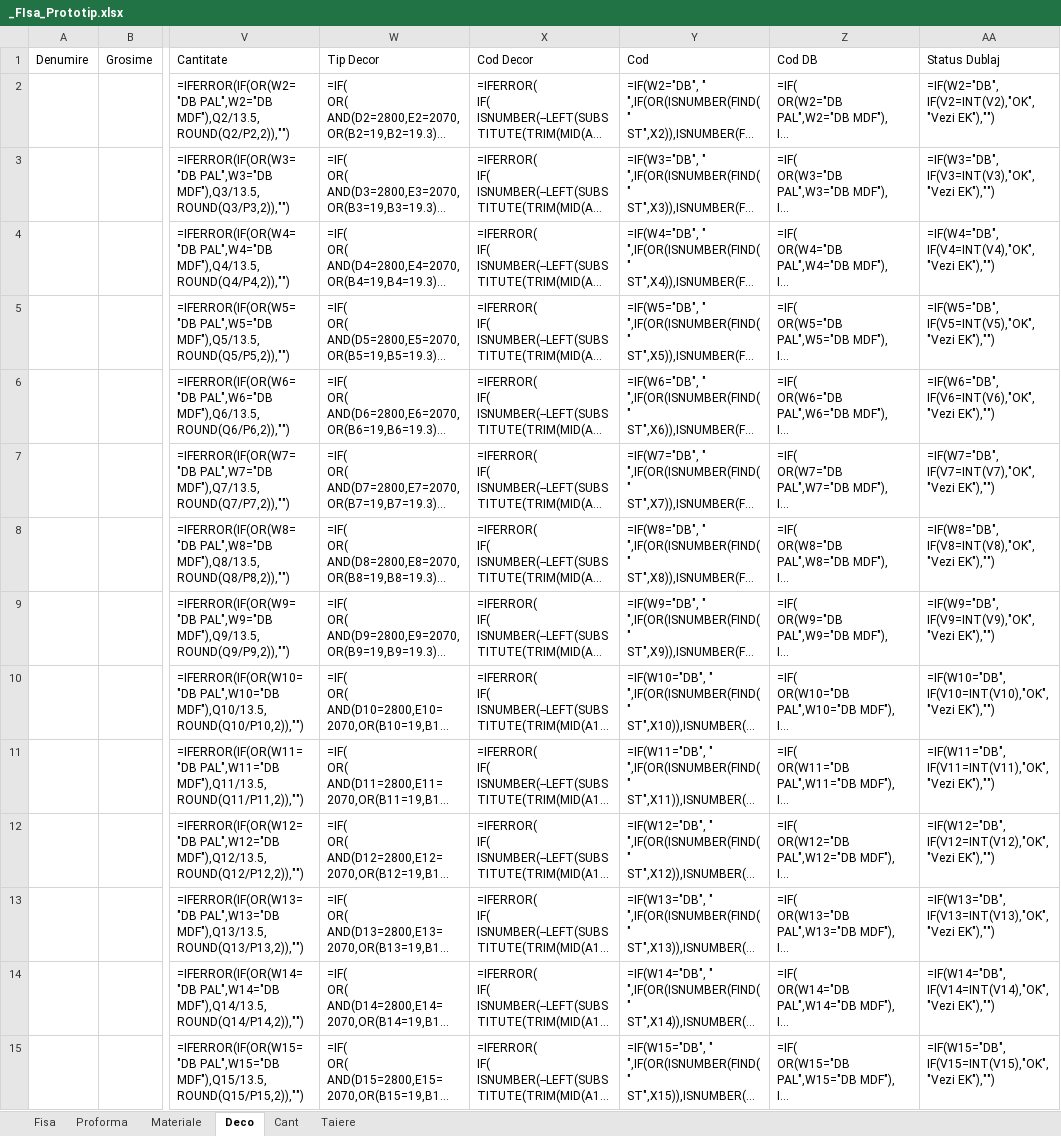
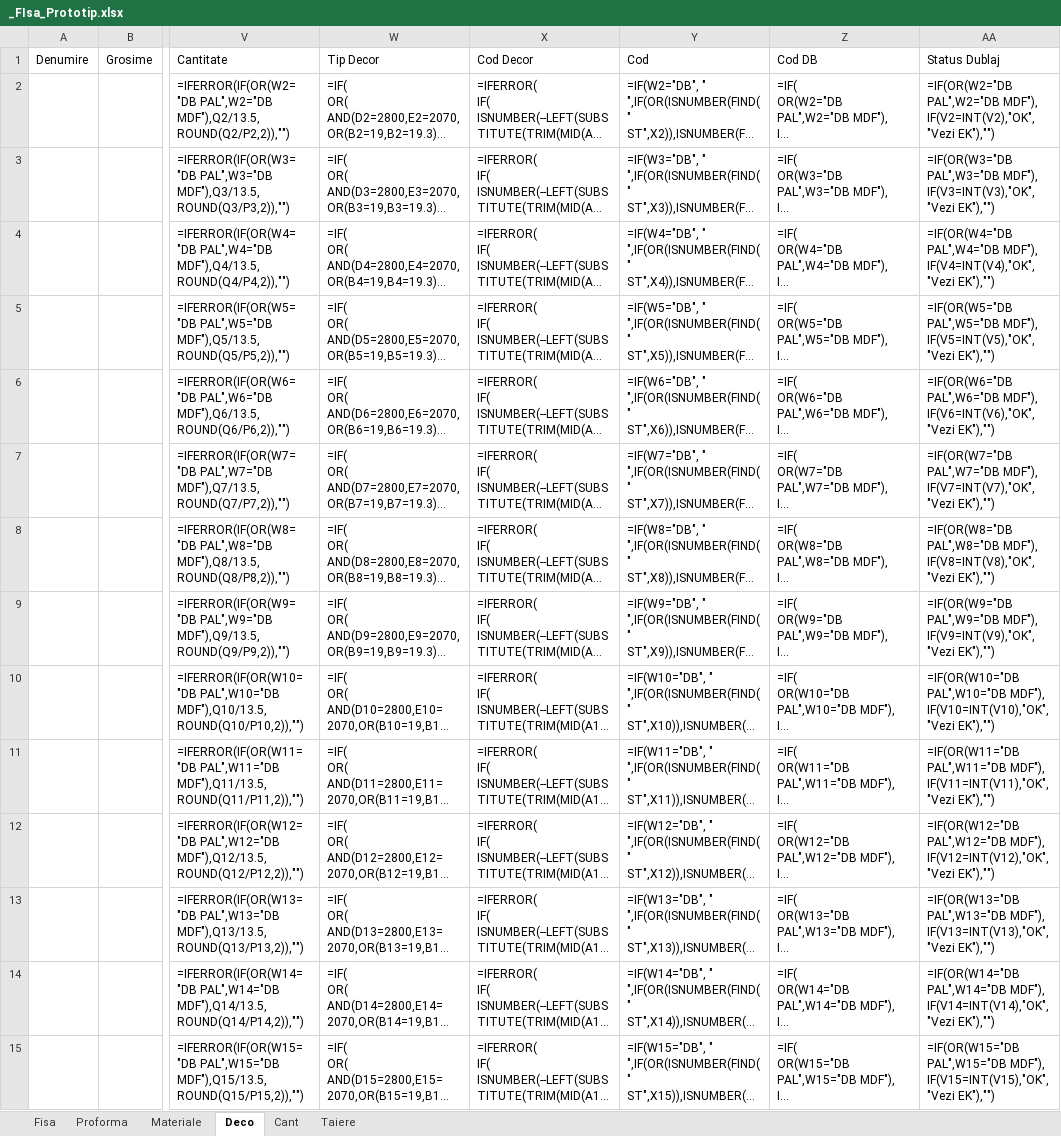
Before and after one commit to liviuspridon/PDF-Extract, an Excel workbook: _FIsa_Prototip.xlsx, sheet Deco, drawn as a sheet; only a part is shown, gaps mark what is left out; long unchanged cells end in …; values as stored, in another font and other column widths than the file's, no borders; formulas are shown in place of their values; the diff covers the shown part only; the diff names each change by its address in the sheet, - before the commit and + after, or states it on an @@ line.

Commit message:
Add files via upload

```diff
--- a/_FIsa_Prototip.xlsx (sheet Deco)
+++ b/_FIsa_Prototip.xlsx (sheet Deco)
-AA2: =IF(W2="DB", IF(V2=INT(V2),"OK", "Vezi…
+AA2: =IF(OR(W2="DB PAL",W2="DB MDF"), IF(V2=INT(V2),"OK", "Vezi…
-AA3: =IF(W3="DB", IF(V3=INT(V3),"OK", "Vezi…
+AA3: =IF(OR(W3="DB PAL",W3="DB MDF"), IF(V3=INT(V3),"OK", "Vezi…
-AA4: =IF(W4="DB", IF(V4=INT(V4),"OK", "Vezi…
+AA4: =IF(OR(W4="DB PAL",W4="DB MDF"), IF(V4=INT(V4),"OK", "Vezi…
-AA5: =IF(W5="DB", IF(V5=INT(V5),"OK", "Vezi…
+AA5: =IF(OR(W5="DB PAL",W5="DB MDF"), IF(V5=INT(V5),"OK", "Vezi…
-AA6: =IF(W6="DB", IF(V6=INT(V6),"OK", "Vezi…
+AA6: =IF(OR(W6="DB PAL",W6="DB MDF"), IF(V6=INT(V6),"OK", "Vezi…
-AA7: =IF(W7="DB", IF(V7=INT(V7),"OK", "Vezi…
+AA7: =IF(OR(W7="DB PAL",W7="DB MDF"), IF(V7=INT(V7),"OK", "Vezi…
-AA8: =IF(W8="DB", IF(V8=INT(V8),"OK", "Vezi…
+AA8: =IF(OR(W8="DB PAL",W8="DB MDF"), IF(V8=INT(V8),"OK", "Vezi…
-AA9: =IF(W9="DB", IF(V9=INT(V9),"OK", "Vezi…
+AA9: =IF(OR(W9="DB PAL",W9="DB MDF"), IF(V9=INT(V9),"OK", "Vezi…
-AA10: =IF(W10="DB", IF(V10=INT(V10),"OK", "Vezi…
+AA10: =IF(OR(W10="DB PAL",W10="DB MDF"), IF(V10=INT(V10),"OK", "Vezi…
-AA11: =IF(W11="DB", IF(V11=INT(V11),"OK", "Vezi…
+AA11: =IF(OR(W11="DB PAL",W11="DB MDF"), IF(V11=INT(V11),"OK", "Vezi…
-AA12: =IF(W12="DB", IF(V12=INT(V12),"OK", "Vezi…
+AA12: =IF(OR(W12="DB PAL",W12="DB MDF"), IF(V12=INT(V12),"OK", "Vezi…
-AA13: =IF(W13="DB", IF(V13=INT(V13),"OK", "Vezi…
+AA13: =IF(OR(W13="DB PAL",W13="DB MDF"), IF(V13=INT(V13),"OK", "Vezi…
-AA14: =IF(W14="DB", IF(V14=INT(V14),"OK", "Vezi…
+AA14: =IF(OR(W14="DB PAL",W14="DB MDF"), IF(V14=INT(V14),"OK", "Vezi…
-AA15: =IF(W15="DB", IF(V15=INT(V15),"OK", "Vezi…
+AA15: =IF(OR(W15="DB PAL",W15="DB MDF"), IF(V15=INT(V15),"OK", "Vezi…
```
Also changed, not shown: 19 edited cells elsewhere in this sheet.
